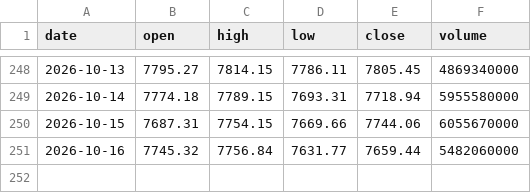
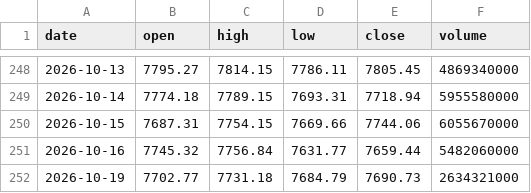
Before and after one commit to mannolmeok/investool, a CSV file: data/^GSPC.csv, drawn as a sheet; only a part is shown, gaps mark what is left out.

```diff
--- a/data/^GSPC.csv
+++ b/data/^GSPC.csv
@@ -251 +251,2 @@ date,open,high,low,close,volume
 2026-10-16,7745.32,7756.84,7631.77,7659.44,5482060000
+2026-10-19,7702.77,7731.18,7684.79,7690.73,2634321000
```
Also changed, not shown: data/000660.KS.csv, data/005930.KS.csv, 38 other files.
